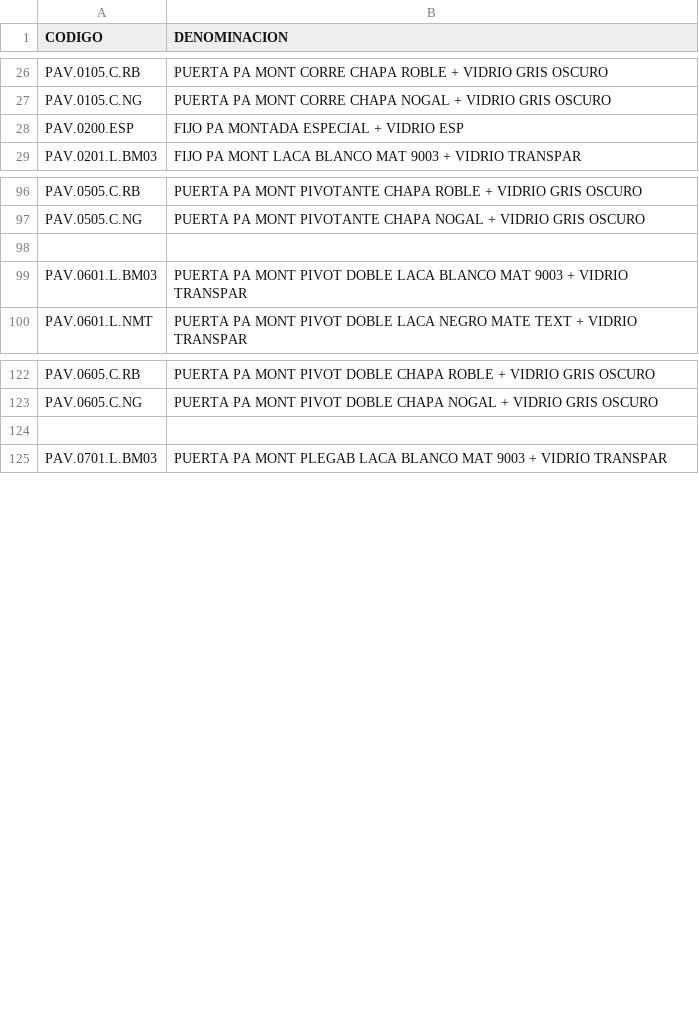
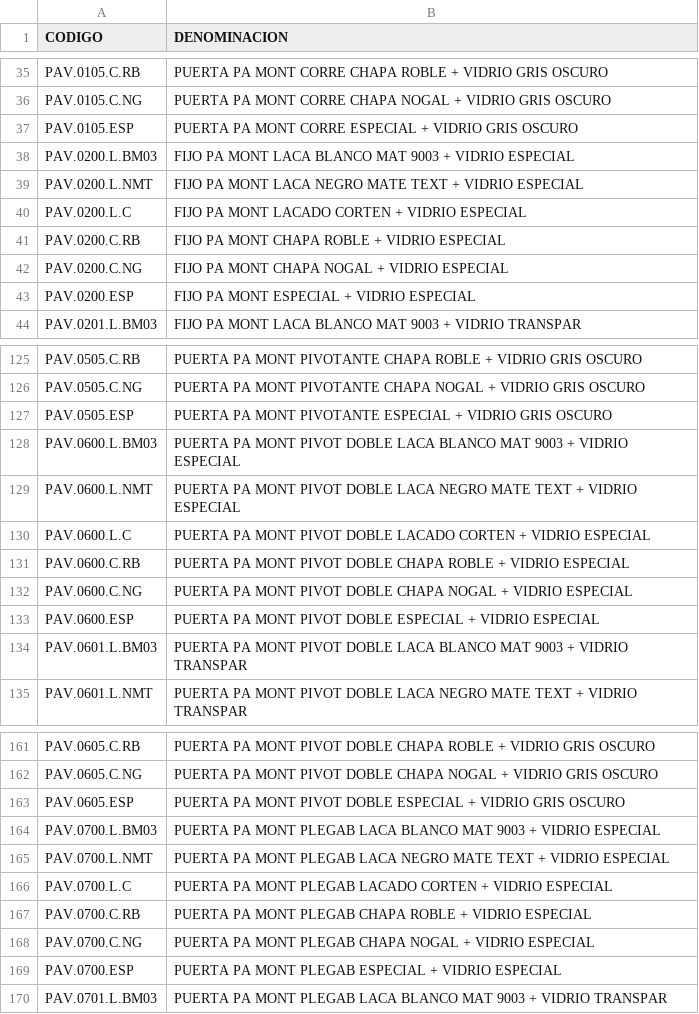
Before and after one commit to Jdurba/ImagenesPA, a CSV file: Archivos/ArticulosPAmont.csv, drawn as a sheet; only a part is shown, gaps mark what is left out; the diff covers the shown part only.

```diff
--- a/Archivos/ArticulosPAmont.csv
+++ b/Archivos/ArticulosPAmont.csv
@@ -27,3 +36,9 @@ PAV.0105.C.RB;PUERTA PA MONT CORRE CHAPA ROBLE + VIDRIO GRIS OSCURO
 PAV.0105.C.NG;PUERTA PA MONT CORRE CHAPA NOGAL + VIDRIO GRIS OSCURO
-PAV.0200.ESP;FIJO PA MONTADA ESPECIAL + VIDRIO ESP
+PAV.0105.ESP;PUERTA PA MONT CORRE ESPECIAL + VIDRIO GRIS OSCURO
+PAV.0200.L.BM03;FIJO PA MONT  LACA BLANCO MAT 9003 + VIDRIO ESPECIAL
+PAV.0200.L.NMT;FIJO PA MONT  LACA NEGRO MATE TEXT + VIDRIO ESPECIAL
+PAV.0200.L.C;FIJO PA MONT  LACADO CORTEN + VIDRIO ESPECIAL
+PAV.0200.C.RB;FIJO PA MONT  CHAPA ROBLE + VIDRIO ESPECIAL
+PAV.0200.C.NG;FIJO PA MONT  CHAPA NOGAL + VIDRIO ESPECIAL
+PAV.0200.ESP;FIJO PA MONT  ESPECIAL + VIDRIO ESPECIAL
 PAV.0201.L.BM03;FIJO PA MONT  LACA BLANCO MAT 9003 + VIDRIO TRANSPAR
@@ -97,3 +126,9 @@ PAV.0505.C.RB;PUERTA PA MONT PIVOTANTE CHAPA ROBLE + VIDRIO GRIS OSCURO
 PAV.0505.C.NG;PUERTA PA MONT PIVOTANTE CHAPA NOGAL + VIDRIO GRIS OSCURO
-;
+PAV.0505.ESP;PUERTA PA MONT PIVOTANTE ESPECIAL + VIDRIO GRIS OSCURO
+PAV.0600.L.BM03;PUERTA PA MONT PIVOT DOBLE LACA BLANCO MAT 9003 + VIDRIO ESPECIAL
+PAV.0600.L.NMT;PUERTA PA MONT PIVOT DOBLE LACA NEGRO MATE TEXT + VIDRIO ESPECIAL
+PAV.0600.L.C;PUERTA PA MONT PIVOT DOBLE LACADO CORTEN + VIDRIO ESPECIAL
+PAV.0600.C.RB;PUERTA PA MONT PIVOT DOBLE CHAPA ROBLE + VIDRIO ESPECIAL
+PAV.0600.C.NG;PUERTA PA MONT PIVOT DOBLE CHAPA NOGAL + VIDRIO ESPECIAL
+PAV.0600.ESP;PUERTA PA MONT PIVOT DOBLE ESPECIAL + VIDRIO ESPECIAL
 PAV.0601.L.BM03;PUERTA PA MONT PIVOT DOBLE LACA BLANCO MAT 9003 + VIDRIO TRANSPAR
@@ -123,3 +162,9 @@ PAV.0605.C.RB;PUERTA PA MONT PIVOT DOBLE CHAPA ROBLE + VIDRIO GRIS OSCURO
 PAV.0605.C.NG;PUERTA PA MONT PIVOT DOBLE CHAPA NOGAL + VIDRIO GRIS OSCURO
-;
+PAV.0605.ESP;PUERTA PA MONT PIVOT DOBLE ESPECIAL + VIDRIO GRIS OSCURO
+PAV.0700.L.BM03;PUERTA PA MONT PLEGAB LACA BLANCO MAT 9003 + VIDRIO ESPECIAL
+PAV.0700.L.NMT;PUERTA PA MONT PLEGAB LACA NEGRO MATE TEXT + VIDRIO ESPECIAL
+PAV.0700.L.C;PUERTA PA MONT PLEGAB LACADO CORTEN + VIDRIO ESPECIAL
+PAV.0700.C.RB;PUERTA PA MONT PLEGAB CHAPA ROBLE + VIDRIO ESPECIAL
+PAV.0700.C.NG;PUERTA PA MONT PLEGAB CHAPA NOGAL + VIDRIO ESPECIAL
+PAV.0700.ESP;PUERTA PA MONT PLEGAB ESPECIAL + VIDRIO ESPECIAL
 PAV.0701.L.BM03;PUERTA PA MONT PLEGAB LACA BLANCO MAT 9003 + VIDRIO TRANSPAR
```
Also changed, not shown: 33 added rows, 2 removed rows and 14 edited cells elsewhere in this file, Archivos/CodigoPrecio.csv, Archivos/ElementosPrecio.csv.
